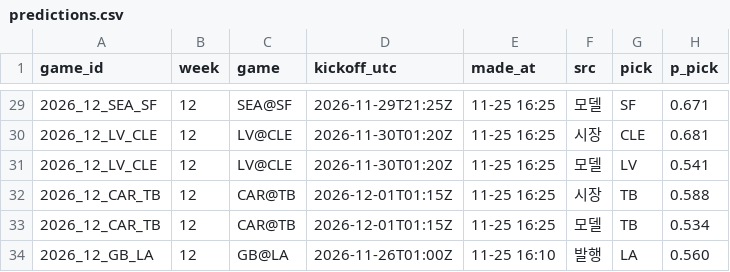
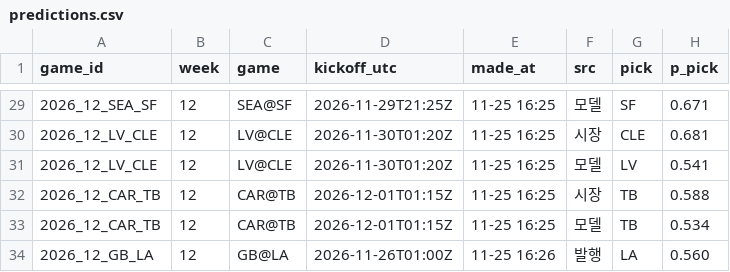
Before and after one commit to hyongdopaulyoon-sketch/hyongdopaulyoon-sketch-nfl-weekly, a CSV file: data/2026-w12/predictions.csv, drawn as a sheet; only a part is shown, gaps mark what is left out; the diff names each change by its address in the sheet, - before the commit and + after, or states it on an @@ line.

```diff
--- a/data/2026-w12/predictions.csv
+++ b/data/2026-w12/predictions.csv
-E34 (made_at): 11-25 16:10
+E34 (made_at): 11-25 16:26
```
Also changed, not shown: 2 other files.
